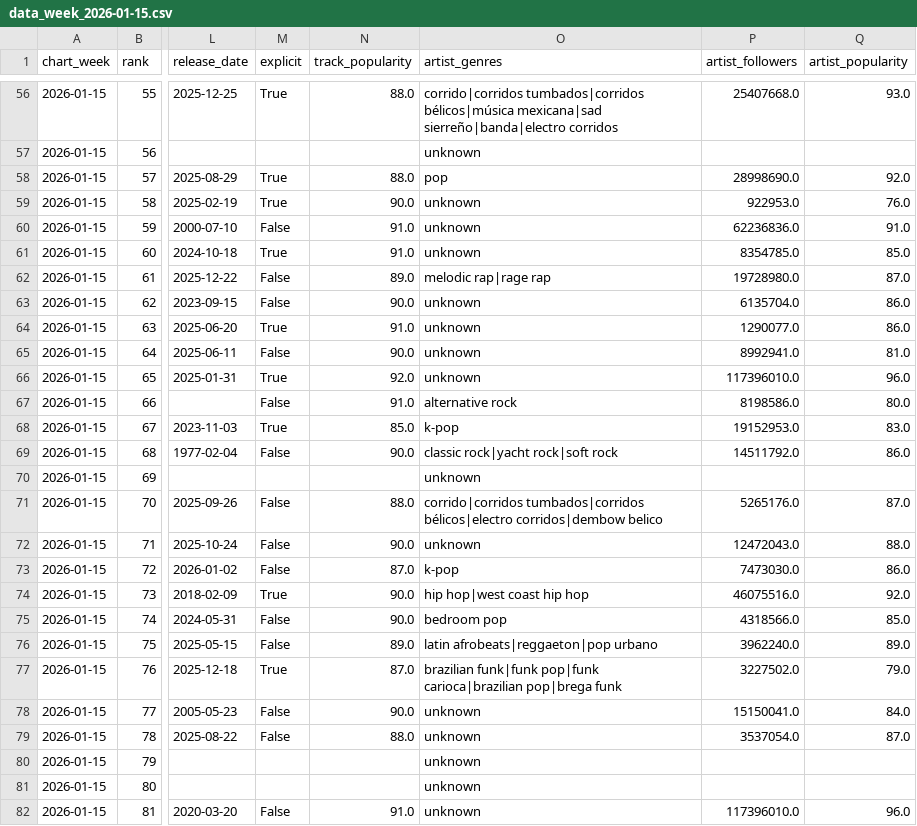
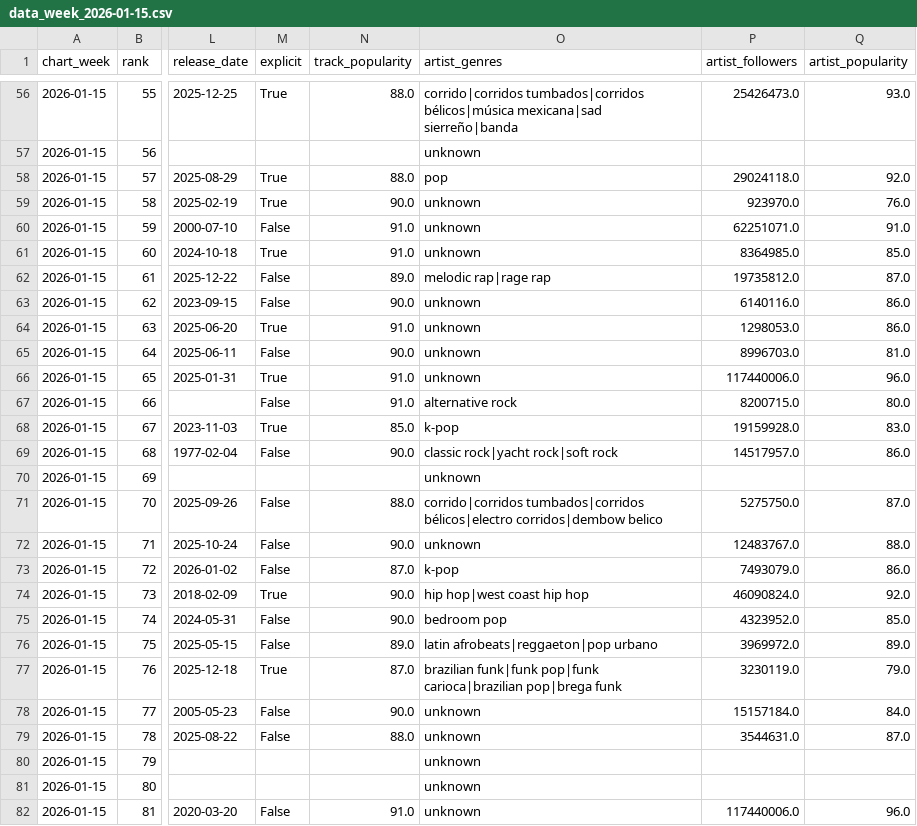
Before and after one commit to testdsi25-hub/musiktrends-spotify, a CSV file: data/processed/data_week_2026-01-15.csv, drawn as a sheet; only a part is shown, gaps mark what is left out; the diff covers the shown part only; the diff names each change by its address in the sheet, - before the commit and + after, or states it on an @@ line.

```diff
--- a/data/processed/data_week_2026-01-15.csv
+++ b/data/processed/data_week_2026-01-15.csv
-O56 (artist_genres): …bélicos|música mexicana|sad sierreño|banda|electro corridos
+O56 (artist_genres): …bélicos|música mexicana|sad sierreño|banda
-P56 (artist_followers): 25407668.0
+P56 (artist_followers): 25426473.0
-P58 (artist_followers): 28998690.0
+P58 (artist_followers): 29024118.0
-P59 (artist_followers): 922953.0
+P59 (artist_followers): 923970.0
-P60 (artist_followers): 62236836.0
+P60 (artist_followers): 62251071.0
-P61 (artist_followers): 8354785.0
+P61 (artist_followers): 8364985.0
-P62 (artist_followers): 19728980.0
+P62 (artist_followers): 19735812.0
-P63 (artist_followers): 6135704.0
+P63 (artist_followers): 6140116.0
-P64 (artist_followers): 1290077.0
+P64 (artist_followers): 1298053.0
-P65 (artist_followers): 8992941.0
+P65 (artist_followers): 8996703.0
-N66 (track_popularity): 92.0
+N66 (track_popularity): 91.0
-P66 (artist_followers): 117396010.0
+P66 (artist_followers): 117440006.0
-P67 (artist_followers): 8198586.0
+P67 (artist_followers): 8200715.0
-P68 (artist_followers): 19152953.0
+P68 (artist_followers): 19159928.0
-P69 (artist_followers): 14511792.0
+P69 (artist_followers): 14517957.0
-P71 (artist_followers): 5265176.0
+P71 (artist_followers): 5275750.0
-P72 (artist_followers): 12472043.0
+P72 (artist_followers): 12483767.0
-P73 (artist_followers): 7473030.0
+P73 (artist_followers): 7493079.0
-P74 (artist_followers): 46075516.0
+P74 (artist_followers): 46090824.0
-P75 (artist_followers): 4318566.0
+P75 (artist_followers): 4323952.0
-P76 (artist_followers): 3962240.0
+P76 (artist_followers): 3969972.0
-P77 (artist_followers): 3227502.0
+P77 (artist_followers): 3230119.0
-P78 (artist_followers): 15150041.0
+P78 (artist_followers): 15157184.0
-P79 (artist_followers): 3537054.0
+P79 (artist_followers): 3544631.0
-P82 (artist_followers): 117396010.0
+P82 (artist_followers): 117440006.0
```
Also changed, not shown: 167 edited cells elsewhere in this file, data/interim/enriched_data_2026-01-15.csv, 2 other files.
